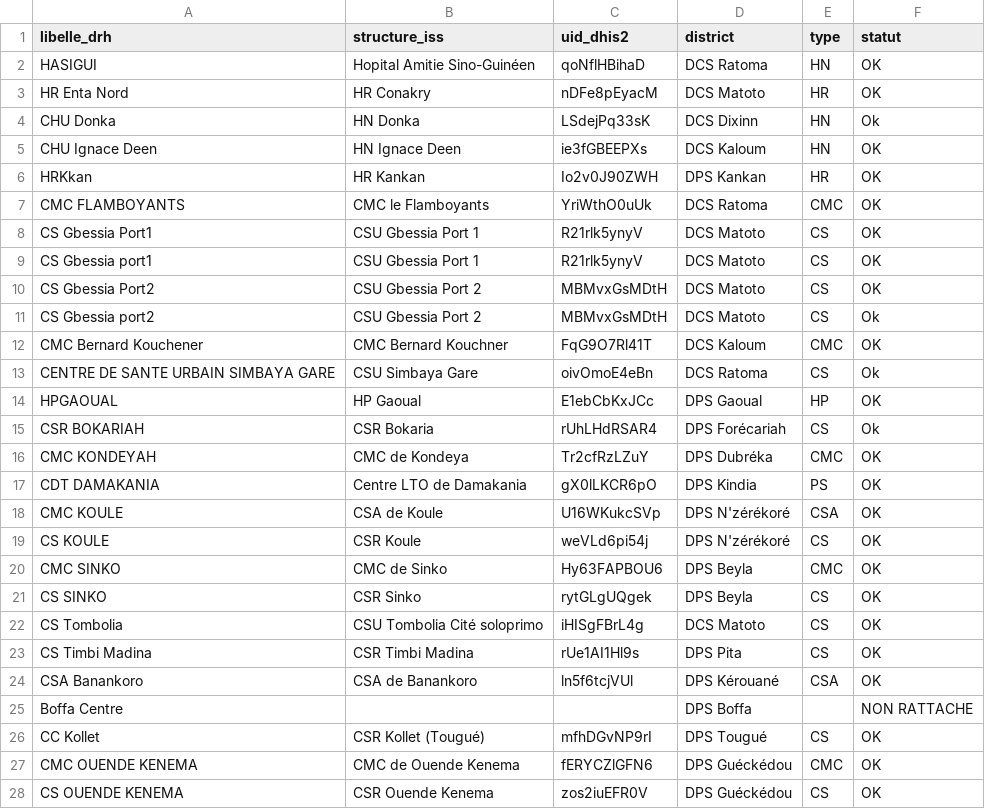
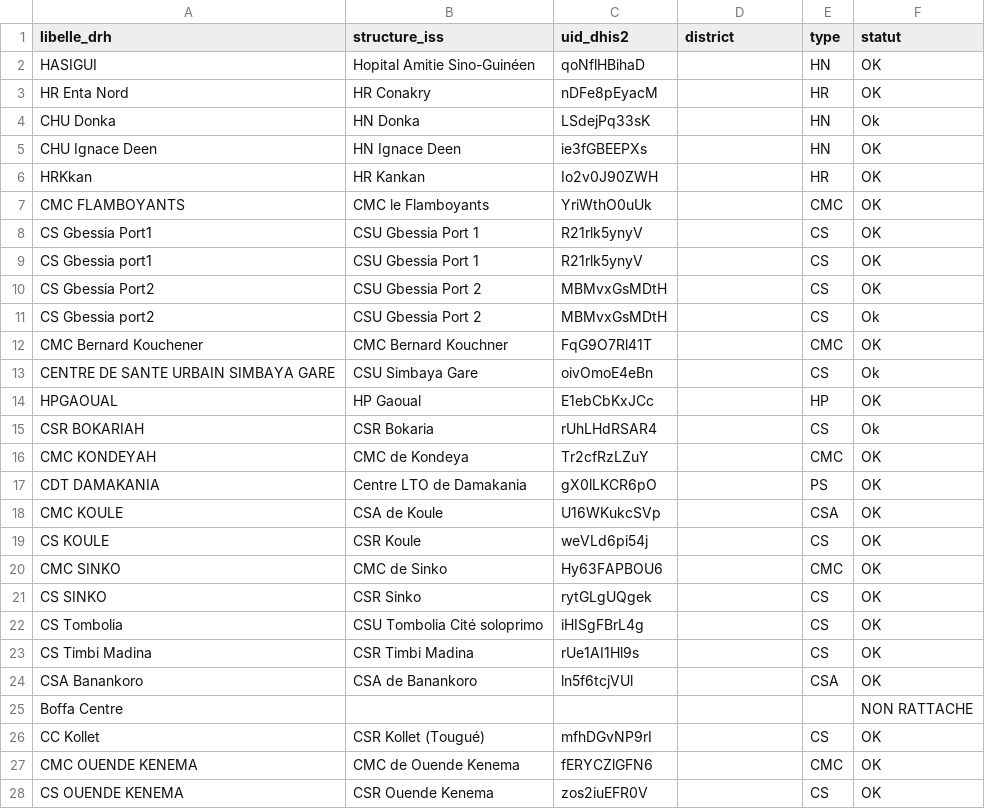
Before and after one commit to didate/iss-dashboard, a CSV file: backend/internal/drh/seed/correspondances.csv, drawn as a sheet; only a part is shown; the diff covers the shown part only.

```diff
--- a/backend/internal/drh/seed/correspondances.csv
+++ b/backend/internal/drh/seed/correspondances.csv
@@ -1,28 +1,28 @@
 libelle_drh;structure_iss;uid_dhis2;district;type;statut
-HASIGUI;Hopital Amitie Sino-Guinéen;qoNflHBihaD;DCS Ratoma;HN;OK
-HR Enta Nord;HR Conakry;nDFe8pEyacM;DCS Matoto;HR;OK
-CHU Donka;HN Donka;LSdejPq33sK;DCS Dixinn;HN;Ok
-CHU Ignace Deen;HN Ignace Deen;ie3fGBEEPXs;DCS Kaloum;HN;OK
-HRKkan;HR Kankan;Io2v0J90ZWH;DPS Kankan;HR;OK
-CMC FLAMBOYANTS;CMC le Flamboyants;YriWthO0uUk;DCS Ratoma;CMC;OK
-CS Gbessia Port1;CSU Gbessia Port 1;R21rlk5ynyV;DCS Matoto;CS;OK
-CS Gbessia port1;CSU Gbessia Port 1;R21rlk5ynyV;DCS Matoto;CS;OK
-CS Gbessia Port2;CSU Gbessia Port 2;MBMvxGsMDtH;DCS Matoto;CS;OK
-CS Gbessia port2;CSU Gbessia Port 2;MBMvxGsMDtH;DCS Matoto;CS;Ok
-CMC Bernard Kouchener;CMC Bernard Kouchner;FqG9O7Rl41T;DCS Kaloum;CMC;OK
-CENTRE DE SANTE URBAIN SIMBAYA GARE;CSU Simbaya Gare;oivOmoE4eBn;DCS Ratoma;CS;Ok
-HPGAOUAL;HP Gaoual;E1ebCbKxJCc;DPS Gaoual;HP;OK
-CSR BOKARIAH;CSR Bokaria;rUhLHdRSAR4;DPS Forécariah;CS;Ok
-CMC KONDEYAH;CMC de Kondeya;Tr2cfRzLZuY;DPS Dubréka;CMC;OK
-CDT DAMAKANIA;Centre LTO de Damakania;gX0lLKCR6pO;DPS Kindia;PS;OK
-CMC  KOULE;CSA de Koule;U16WKukcSVp;DPS N'zérékoré;CSA;OK
-CS KOULE;CSR Koule;weVLd6pi54j;DPS N'zérékoré;CS;OK
-CMC SINKO;CMC de Sinko;Hy63FAPBOU6;DPS Beyla;CMC;OK
-CS SINKO;CSR Sinko;rytGLgUQgek;DPS Beyla;CS;OK
-CS Tombolia;CSU Tombolia Cité soloprimo;iHISgFBrL4g;DCS Matoto;CS;OK
-CS Timbi Madina;CSR Timbi Madina;rUe1AI1Hl9s;DPS Pita;CS;OK
-CSA Banankoro;CSA de Banankoro;ln5f6tcjVUl;DPS Kérouané;CSA;OK
-Boffa Centre;;;DPS Boffa;;NON RATTACHE
-CC Kollet;CSR Kollet (Tougué);mfhDGvNP9rI;DPS Tougué;CS;OK
-CMC OUENDE KENEMA;CMC de Ouende Kenema;fERYCZlGFN6;DPS Guéckédou;CMC;OK
-CS OUENDE KENEMA;CSR Ouende Kenema;zos2iuEFR0V;DPS Guéckédou;CS;OK
+HASIGUI;Hopital Amitie Sino-Guinéen;qoNflHBihaD;;HN;OK
+HR Enta Nord;HR Conakry;nDFe8pEyacM;;HR;OK
+CHU Donka;HN Donka;LSdejPq33sK;;HN;Ok
+CHU Ignace Deen;HN Ignace Deen;ie3fGBEEPXs;;HN;OK
+HRKkan;HR Kankan;Io2v0J90ZWH;;HR;OK
+CMC FLAMBOYANTS;CMC le Flamboyants;YriWthO0uUk;;CMC;OK
+CS Gbessia Port1;CSU Gbessia Port 1;R21rlk5ynyV;;CS;OK
+CS Gbessia port1;CSU Gbessia Port 1;R21rlk5ynyV;;CS;OK
+CS Gbessia Port2;CSU Gbessia Port 2;MBMvxGsMDtH;;CS;OK
+CS Gbessia port2;CSU Gbessia Port 2;MBMvxGsMDtH;;CS;Ok
+CMC Bernard Kouchener;CMC Bernard Kouchner;FqG9O7Rl41T;;CMC;OK
+CENTRE DE SANTE URBAIN SIMBAYA GARE;CSU Simbaya Gare;oivOmoE4eBn;;CS;Ok
+HPGAOUAL;HP Gaoual;E1ebCbKxJCc;;HP;OK
+CSR BOKARIAH;CSR Bokaria;rUhLHdRSAR4;;CS;Ok
+CMC KONDEYAH;CMC de Kondeya;Tr2cfRzLZuY;;CMC;OK
+CDT DAMAKANIA;Centre LTO de Damakania;gX0lLKCR6pO;;PS;OK
+CMC  KOULE;CSA de Koule;U16WKukcSVp;;CSA;OK
+CS KOULE;CSR Koule;weVLd6pi54j;;CS;OK
+CMC SINKO;CMC de Sinko;Hy63FAPBOU6;;CMC;OK
+CS SINKO;CSR Sinko;rytGLgUQgek;;CS;OK
+CS Tombolia;CSU Tombolia Cité soloprimo;iHISgFBrL4g;;CS;OK
+CS Timbi Madina;CSR Timbi Madina;rUe1AI1Hl9s;;CS;OK
+CSA Banankoro;CSA de Banankoro;ln5f6tcjVUl;;CSA;OK
+Boffa Centre;;;;;NON RATTACHE
+CC Kollet;CSR Kollet (Tougué);mfhDGvNP9rI;;CS;OK
+CMC OUENDE KENEMA;CMC de Ouende Kenema;fERYCZlGFN6;;CMC;OK
+CS OUENDE KENEMA;CSR Ouende Kenema;zos2iuEFR0V;;CS;OK
```
Also changed, not shown: 4 added rows and 5 edited cells elsewhere in this file, 5 other files.
